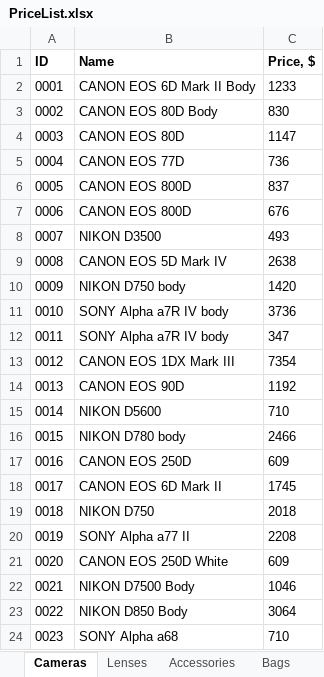
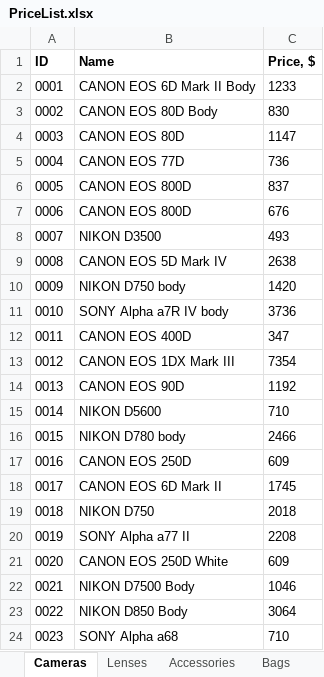
Before and after one commit to yevkk/yevkk.github.io, an Excel workbook: lab/src/documents/PriceList.xlsx, sheet Cameras, drawn as a sheet; values as stored, in another font and other column widths than the file's, no borders; the diff names each change by its address in the sheet, - before the commit and + after, or states it on an @@ line.

```diff
--- a/lab/src/documents/PriceList.xlsx (sheet Cameras)
+++ b/lab/src/documents/PriceList.xlsx (sheet Cameras)
-B12 (Name): SONY Alpha a7R IV body
+B12 (Name): CANON EOS 400D
```
Also changed, not shown: 11 other files.
